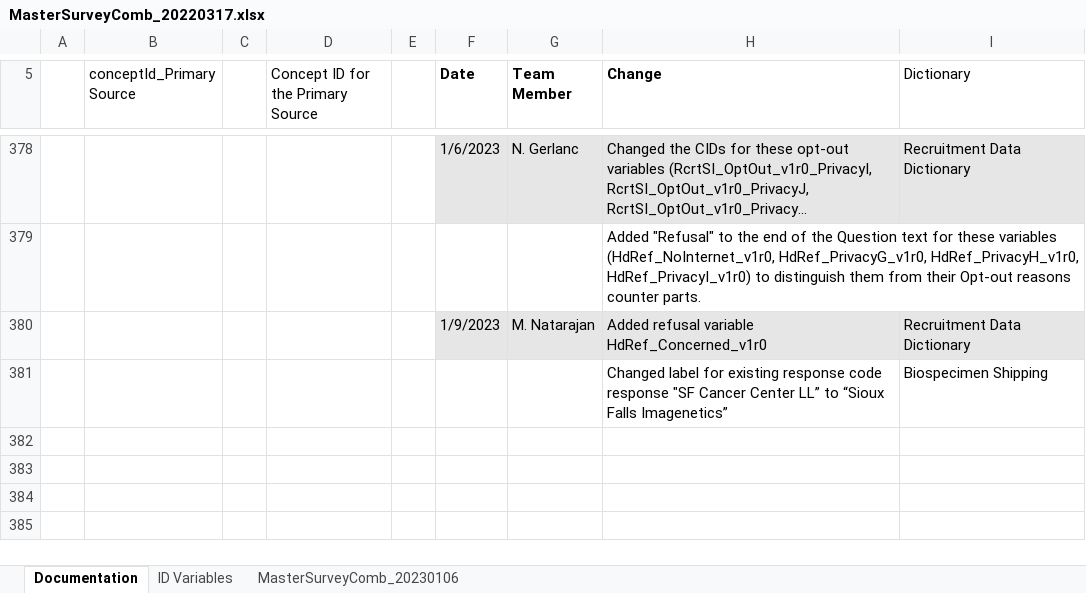
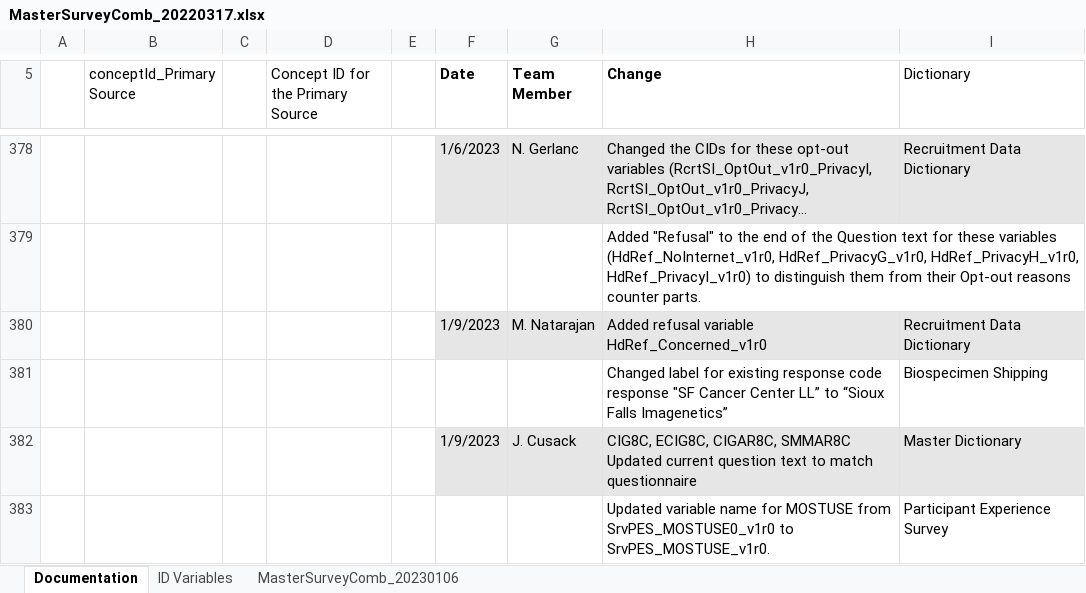
Before and after one commit to Analyticsphere/ConnectMasterAndSurveyCombinedDataDictionary, an Excel workbook: MasterSurveyComb_20220317.xlsx, sheet Documentation, drawn as a sheet; only a part is shown, gaps mark what is left out; long unchanged cells end in …; values as stored, in another font and other column widths than the file's, no borders; the diff names each change by its address in the sheet, - before the commit and + after, or states it on an @@ line.

```diff
--- a/MasterSurveyComb_20220317.xlsx (sheet Documentation)
+++ b/MasterSurveyComb_20220317.xlsx (sheet Documentation)
+row 382:  |  |  |  |  | 1/9/2023 | J. Cusack | CIG8C, ECIG8C, CIGAR8C, SMMAR8C Updated current question text to match questionnaire | Master Dictionary
+row 383:  |  |  |  |  |  |  | Updated variable name for MOSTUSE from SrvPES_MOSTUSE0_v1r0 to SrvPES_MOSTUSE_v1r0. | Participant Experience Survey
```
Also changed, not shown: sheet MasterSurveyComb_20230106.
